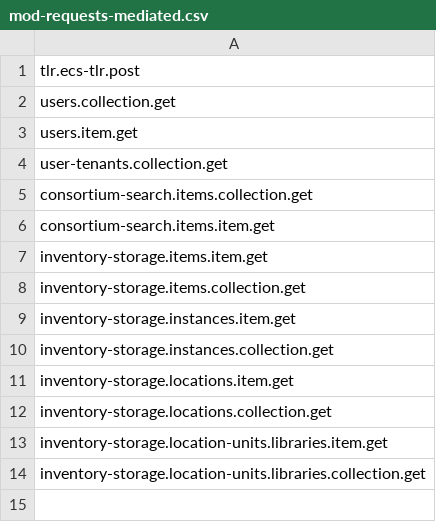
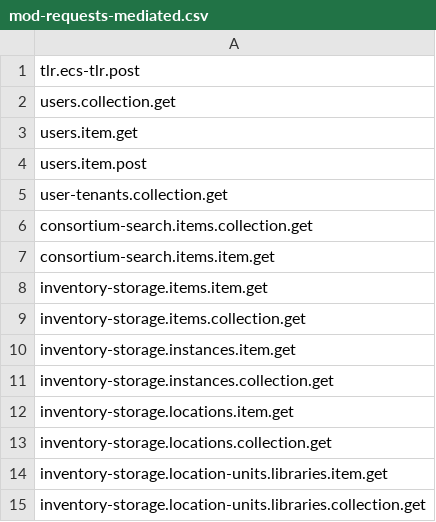
Before and after one commit to folio-org/mod-requests-mediated, a CSV file: src/main/resources/permissions/mod-requests-mediated.csv, drawn as a sheet.

Commit message:
MODREQMED-48: Mediated request confirmation - create ECS TLR on behalf of fake user (#38)
* MODREQMED-48: Mediated request confirmation - create ECS TLR on behalf of fake user

* MODREQMED-48 Clone fake patron

* MODREQMED-48 Remove double-cloning

* MODREQMED-48 Clone Secure Patron personal info

* MODREQMED-48 Add bercode to secure patron

* MODREQMED-48 Update request schema

* MODREQMED-48: fix tests & increase coverage

* MODREQMED-48 Increase interface version

* MODREQMED-48: add original tenant id to shadow user & review fixes

* MODREQMED-48 Do not clone fake requester

* MODREQMED-48 Remove cloning service

* MODREQMED-48 Add request get permissions

---------

Co-authored-by: alexanderkurash <alexander.kurash@gmail.com>

```diff
--- a/src/main/resources/permissions/mod-requests-mediated.csv
+++ b/src/main/resources/permissions/mod-requests-mediated.csv
@@ -3,2 +3,3 @@ users.collection.get
 users.item.get
+users.item.post
 user-tenants.collection.get
```
Also changed, not shown: 20 other files.
